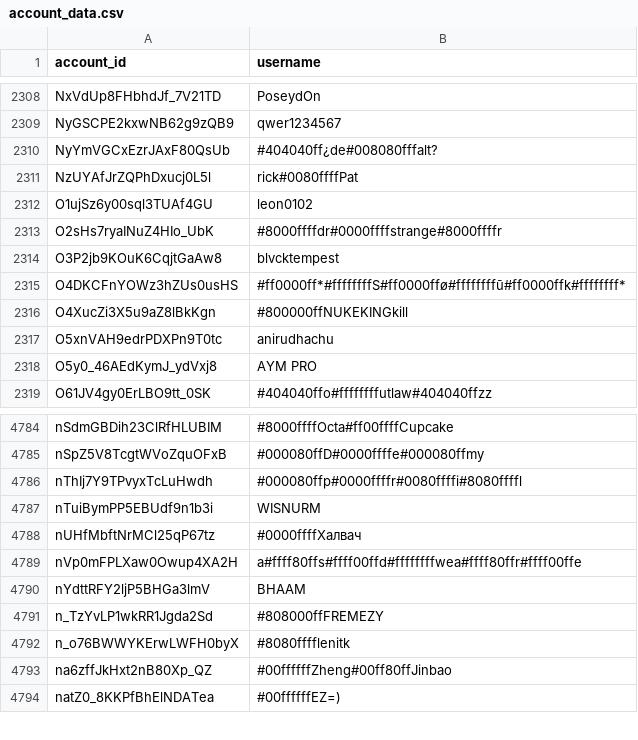
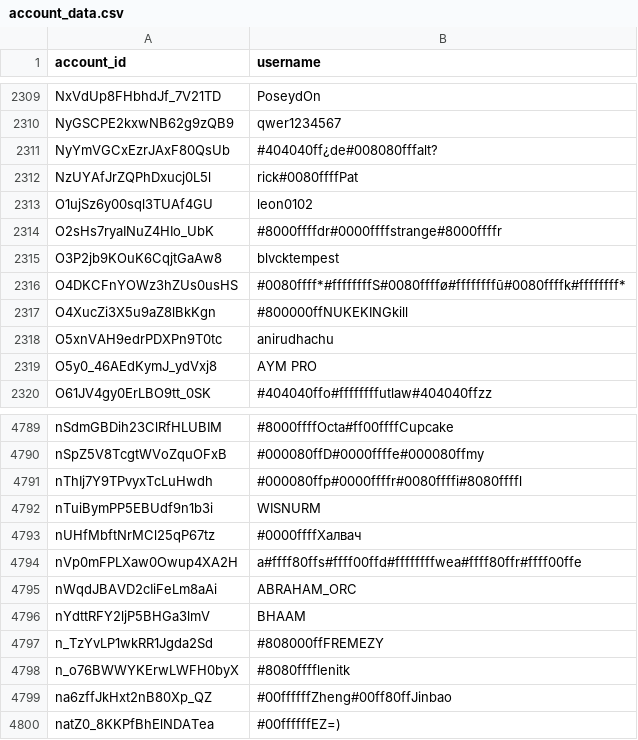
Before and after one commit to pewpewlive/ppl-data, a CSV file: account_data.csv, drawn as a sheet; only a part is shown, gaps mark what is left out; the diff covers the shown part only.

```diff
--- a/account_data.csv
+++ b/account_data.csv
@@ -2314,3 +2315,3 @@ O2sHs7ryaINuZ4HIo_UbK,#8000ffffdr#0000ffffstrange#8000ffffr
 O3P2jb9KOuK6CqjtGaAw8,blvcktempest
-O4DKCFnYOWz3hZUs0usHS,#ff0000ff*#ffffffffS#ff0000ffø#ffffffffū#ff0000ffk#ffffffff*
+O4DKCFnYOWz3hZUs0usHS,#0080ffff*#ffffffffS#0080ffffø#ffffffffū#0080ffffk#ffffffff*
 O4XucZi3X5u9aZ8lBkKgn,#800000ffNUKEKINGkill
@@ -4789,2 +4794,3 @@ nUHfMbftNrMCl25qP67tz,#0000ffffХалвач
 nVp0mFPLXaw0Owup4XA2H,a#ffff80ffs#ffff00ffd#ffffffffwea#ffff80ffr#ffff00ffe
+nWqdJBAVD2cIiFeLm8aAi,ABRAHAM_ORC
 nYdttRFY2ljP5BHGa3lmV,BHAAM
```
Also changed, not shown: 5 added rows elsewhere in this file.
